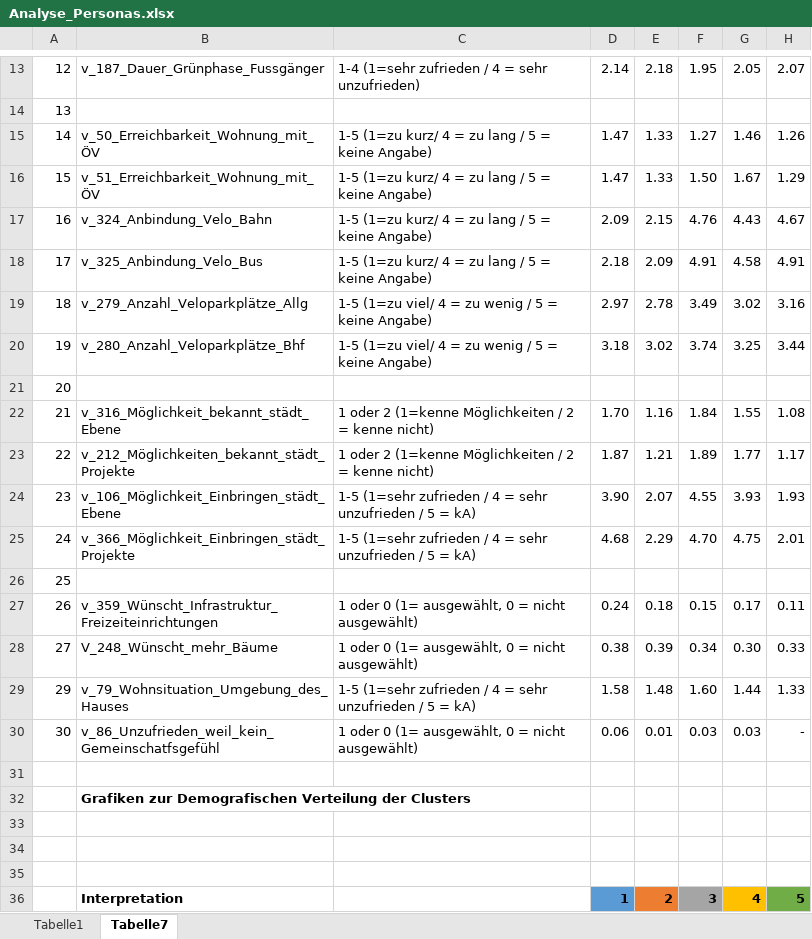
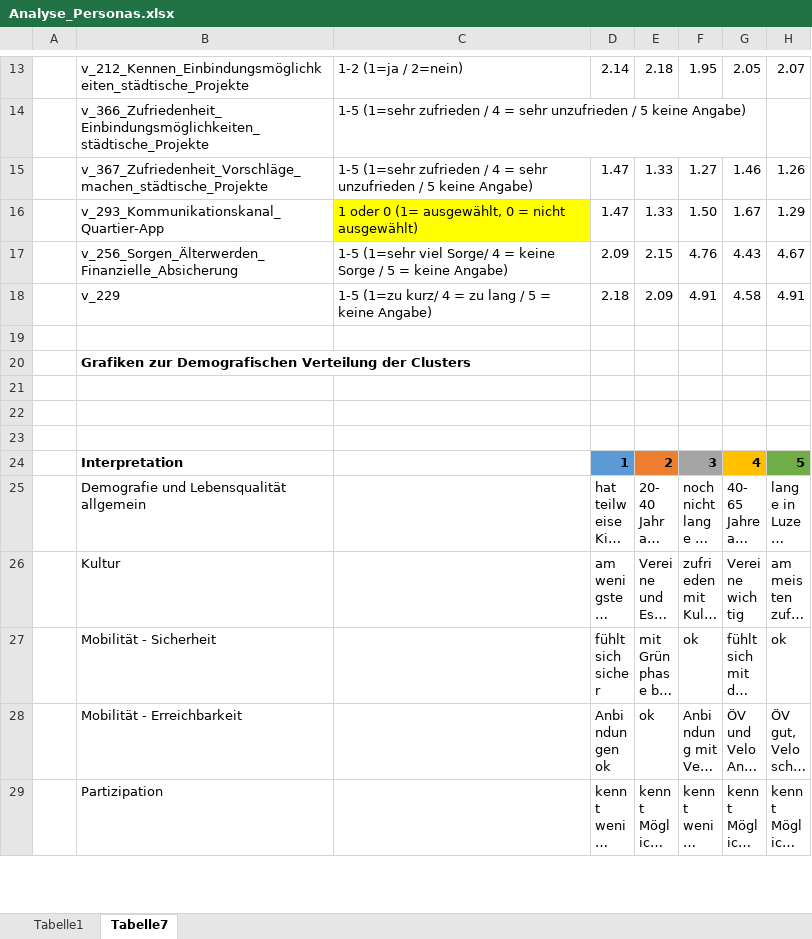
Before and after one commit to lenilein/HackdaysLucerne-LifeQualityAnalysis, an Excel workbook: Analyse_Personas.xlsx, sheet Tabelle7, drawn as a sheet; only a part is shown, gaps mark what is left out; the shorter side is filled out with more unchanged rows; long unchanged cells end in …; values as stored, in another font and other column widths than the file's, no borders; charts and pictures not drawn; removed rows and columns are numbered as before the commit, all else as after; the diff covers the shown part only; the diff names each change by its address in the sheet, - before the commit and + after, or states it on an @@ line.

```diff
--- a/Analyse_Personas.xlsx (sheet Tabelle7)
+++ b/Analyse_Personas.xlsx (sheet Tabelle7)
-A13: 12
+A13: (empty)
-B13: v_187_Dauer_Grünphase_Fussgänger
+B13: v_212_Kennen_Einbindungsmöglichkeiten_städtische_Projekte
-C13: 1-4 (1=sehr zufrieden / 4 = sehr unzufrieden)
+C13: 1-2 (1=ja / 2=nein)
-row 14: 13
+row 14:  | v_366_Zufriedenheit_Einbindungsmöglichkeiten_städtische_Projekte | 1-5 (1=sehr zufrieden / 4 = sehr unzufrieden / 5 keine Angabe)
-A15: 14
+A15: (empty)
-B15: v_50_Erreichbarkeit_Wohnung_mit_ÖV
+B15: v_367_Zufriedenheit_Vorschläge_machen_städtische_Projekte
-C15: 1-5 (1=zu kurz/ 4 = zu lang / 5 = keine Angabe)
+C15: 1-5 (1=sehr zufrieden / 4 = sehr unzufrieden / 5 keine Angabe)
-A16: 15
+A16: (empty)
-B16: v_51_Erreichbarkeit_Wohnung_mit_ÖV
+B16: v_293_Kommunikationskanal_Quartier-App
-C16: 1-5 (1=zu kurz/ 4 = zu lang / 5 = keine Angabe)
+C16: 1 oder 0 (1= ausgewählt, 0 = nicht ausgewählt)
-C16 fill: none
+C16 fill: #FFFF00
-A17: 16
+A17: (empty)
-B17: v_324_Anbindung_Velo_Bahn
+B17: v_256_Sorgen_Älterwerden_Finanzielle_Absicherung
-C17: 1-5 (1=zu kurz/ 4 = zu lang / 5…
+C17: 1-5 (1=sehr viel Sorge/ 4 = keine Sorge / 5…
-A18: 17
+A18: (empty)
-B18: v_325_Anbindung_Velo_Bus
+B18: v_229
-row 19: 18 | v_279_Anzahl_Veloparkplätze_Allg | 1-5 (1=zu viel/ 4 = zu wenig / 5 = keine Angabe) | 2.97 | 2.78 | 3.49 | 3.02 | 3.16
-row 20: 19 | v_280_Anzahl_Veloparkplätze_Bhf | 1-5 (1=zu viel/ 4 = zu wenig / 5 = keine Angabe) | 3.18 | 3.02 | 3.74 | 3.25 | 3.44
-row 21: 20
-row 22: 21 | v_316_Möglichkeit_bekannt_städt_Ebene | 1 oder 2 (1=kenne Möglichkeiten / 2 = kenne nicht) | 1.70 | 1.16 | 1.84 | 1.55 | 1.08
-row 23: 22 | v_212_Möglichkeiten_bekannt_städt_Projekte | 1 oder 2 (1=kenne Möglichkeiten / 2 = kenne nicht) | 1.87 | 1.21 | 1.89 | 1.77 | 1.17
-row 24: 23 | v_106_Möglichkeit_Einbringen_städt_Ebene | 1-5 (1=sehr zufrieden / 4 = sehr unzufrieden / 5 = kA) | 3.90 | 2.07 | 4.55 | 3.93 | 1.93
-row 25: 24 | v_366_Möglichkeit_Einbringen_städt_Projekte | 1-5 (1=sehr zufrieden / 4 = sehr unzufrieden / 5 = kA) | 4.68 | 2.29 | 4.70 | 4.75 | 2.01
-row 26: 25
-row 27: 26 | v_359_Wünscht_Infrastruktur_Freizeiteinrichtungen | 1 oder 0 (1= ausgewählt, 0 = nicht ausgewählt) | 0.24 | 0.18 | 0.15 | 0.17 | 0.11
-row 28: 27 | V_248_Wünscht_mehr_Bäume | 1 oder 0 (1= ausgewählt, 0 = nicht ausgewählt) | 0.38 | 0.39 | 0.34 | 0.30 | 0.33
-row 29: 29 | v_79_Wohnsituation_Umgebung_des_Hauses | 1-5 (1=sehr zufrieden / 4 = sehr unzufrieden / 5 = kA) | 1.58 | 1.48 | 1.60 | 1.44 | 1.33
-row 30: 30 | v_86_Unzufrieden_weil_kein_Gemeinschatfsgefühl | 1 oder 0 (1= ausgewählt, 0 = nicht ausgewählt) | 0.06 | 0.01 | 0.03 | 0.03 | -
```
Also changed, not shown: 2 added rows, 2 removed rows, 24 edited cells and cell formats elsewhere in this sheet, charts or pictures.
